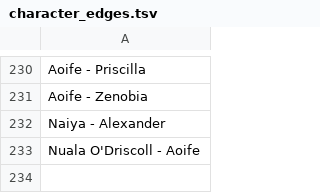
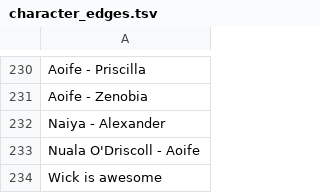
Before and after one commit to Wizardo75/ShadowAccordGraph, a TSV file: data/character_edges.tsv, drawn as a sheet; only a part is shown, gaps mark what is left out.

Commit message:
Create character_edges.tsv

```diff
--- a/data/character_edges.tsv
+++ b/data/character_edges.tsv
@@ -233 +233,2 @@ Naiya - Alexander
 Nuala O'Driscoll - Aoife
+Wick is awesome
```
